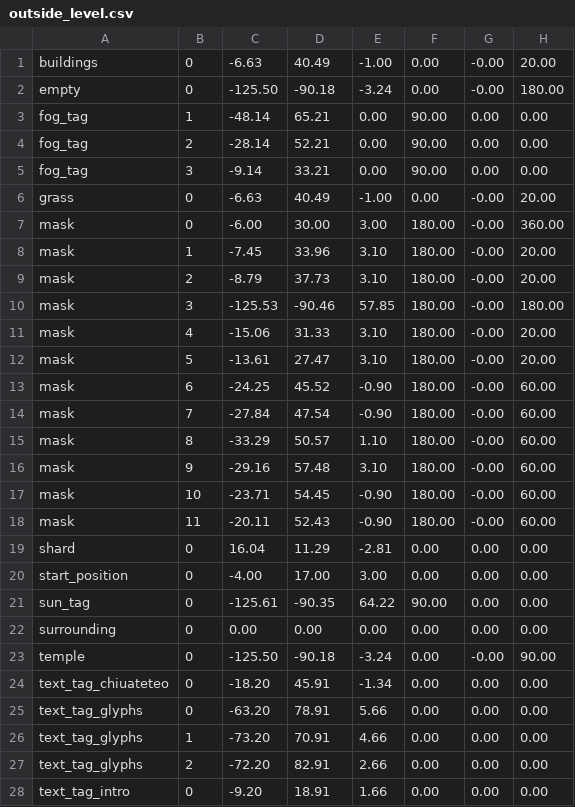
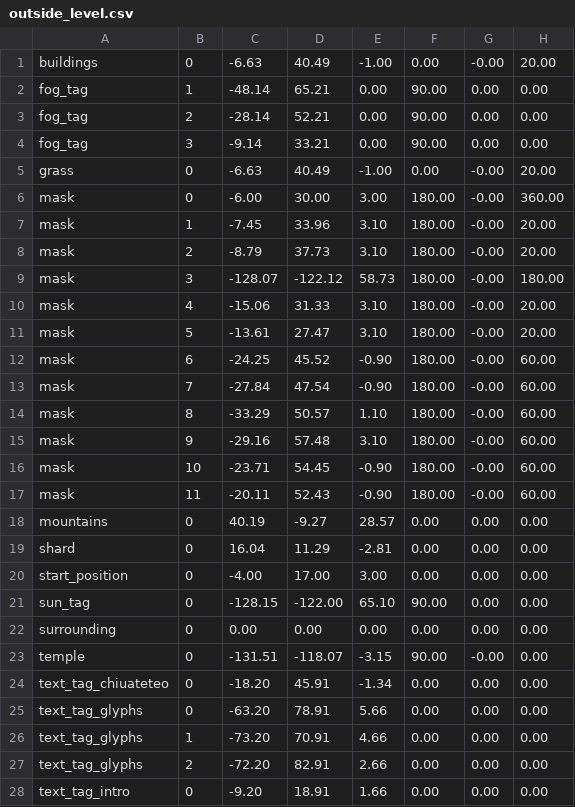
Before and after one commit to jsjolund/incanshift, a CSV file: android/assets/model/outside_level.csv, drawn as a sheet; only a part is shown.

```diff
--- a/android/assets/model/outside_level.csv
+++ b/android/assets/model/outside_level.csv
@@ -1,3 +1,2 @@
 buildings;0;-6.63;40.49;-1.00;0.00;-0.00;20.00
-empty;0;-125.50;-90.18;-3.24;0.00;-0.00;180.00
 fog_tag;1;-48.14;65.21;0.00;90.00;0.00;0.00
@@ -9,3 +8,3 @@ mask;1;-7.45;33.96;3.10;180.00;-0.00;20.00
 mask;2;-8.79;37.73;3.10;180.00;-0.00;20.00
-mask;3;-125.53;-90.46;57.85;180.00;-0.00;180.00
+mask;3;-128.07;-122.12;58.73;180.00;-0.00;180.00
 mask;4;-15.06;31.33;3.10;180.00;-0.00;20.00
@@ -18,7 +17,8 @@ mask;10;-23.71;54.45;-0.90;180.00;-0.00;60.00
 mask;11;-20.11;52.43;-0.90;180.00;-0.00;60.00
+mountains;0;40.19;-9.27;28.57;0.00;0.00;0.00
 shard;0;16.04;11.29;-2.81;0.00;0.00;0.00
 start_position;0;-4.00;17.00;3.00;0.00;0.00;0.00
-sun_tag;0;-125.61;-90.35;64.22;90.00;0.00;0.00
+sun_tag;0;-128.15;-122.00;65.10;90.00;0.00;0.00
 surrounding;0;0.00;0.00;0.00;0.00;0.00;0.00
-temple;0;-125.50;-90.18;-3.24;0.00;-0.00;90.00
+temple;0;-131.51;-118.07;-3.15;90.00;-0.00;0.00
 text_tag_chiuateteo;0;-18.20;45.91;-1.34;0.00;0.00;0.00
```
Also changed, not shown: android/assets/model/inside_level1.csv, android/assets/model/inside_level2.csv, 34 other files.
